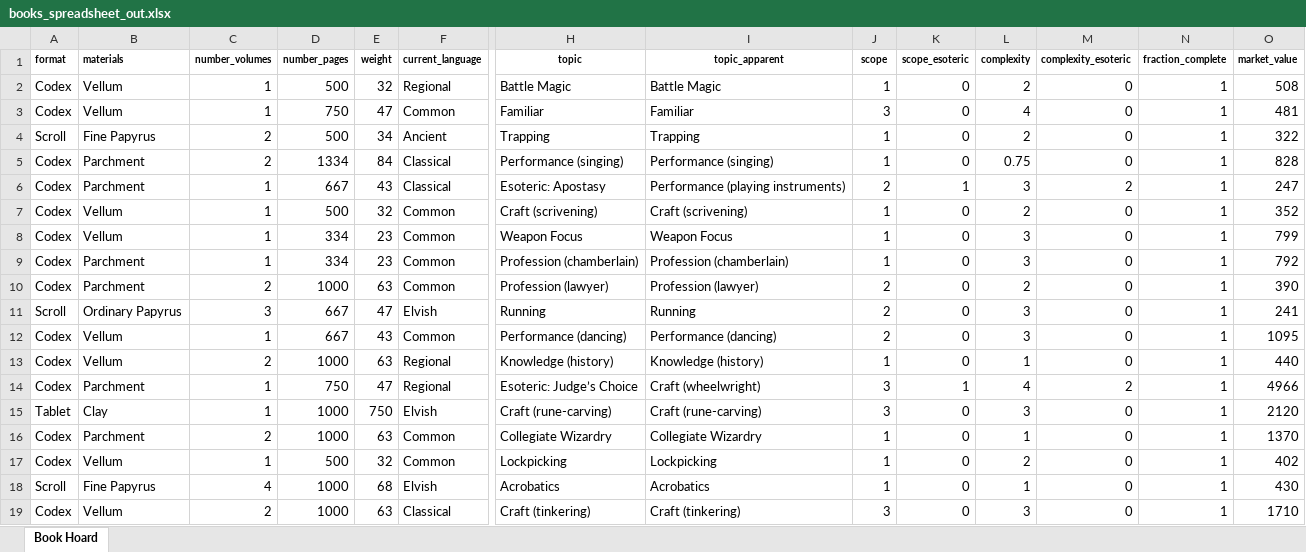
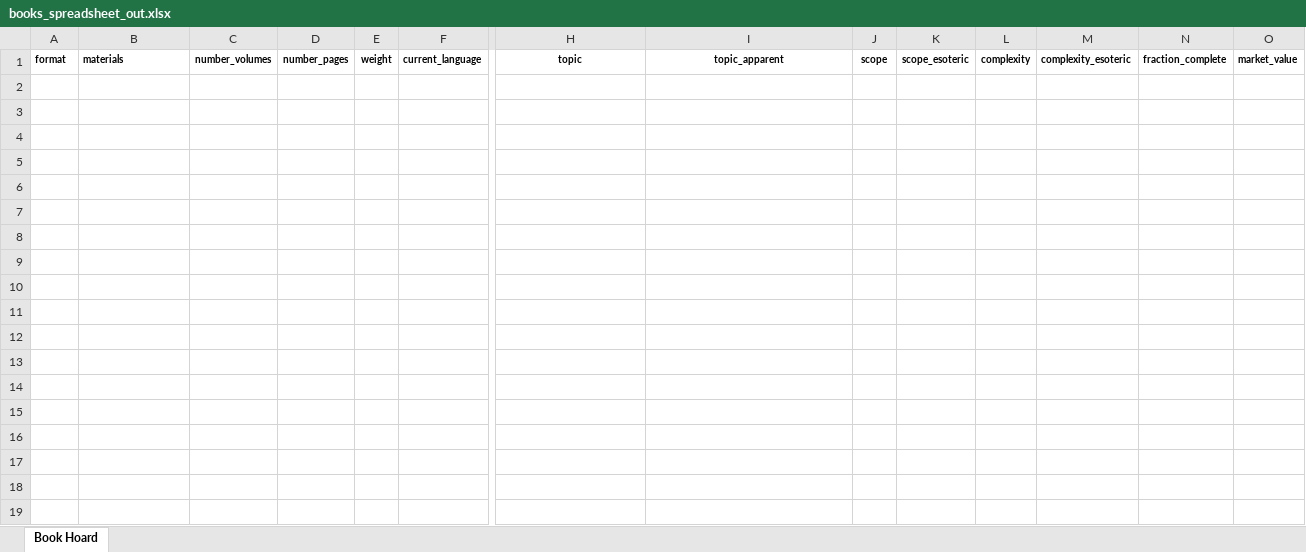
Before and after one commit to glsmith7/fantasy_books, an Excel workbook: books_spreadsheet_out.xlsx, sheet Book Hoard, drawn as a sheet; only a part is shown, gaps mark what is left out; values as stored, in another font and other column widths than the file's, no borders; rows hold the shown columns only; the diff covers the shown part only; the diff names each change by its address in the sheet, - before the commit and + after, or states it on an @@ line.

```diff
--- a/books_spreadsheet_out.xlsx (sheet Book Hoard)
+++ b/books_spreadsheet_out.xlsx (sheet Book Hoard)
-row 2: Codex | Vellum | 1 | 500 | 32 | Regional | Battle Magic | Battle Magic | 1 | 0 | 2 | 0 | 1 | 508
-row 3: Codex | Vellum | 1 | 750 | 47 | Common | Familiar | Familiar | 3 | 0 | 4 | 0 | 1 | 481
-row 4: Scroll | Fine Papyrus | 2 | 500 | 34 | Ancient | Trapping | Trapping | 1 | 0 | 2 | 0 | 1 | 322
-row 5: Codex | Parchment | 2 | 1334 | 84 | Classical | Performance (singing) | Performance (singing) | 1 | 0 | 0.75 | 0 | 1 | 828
-row 6: Codex | Parchment | 1 | 667 | 43 | Classical | Esoteric: Apostasy | Performance (playing instruments) | 2 | 1 | 3 | 2 | 1 | 247
-row 7: Codex | Vellum | 1 | 500 | 32 | Common | Craft (scrivening) | Craft (scrivening) | 1 | 0 | 2 | 0 | 1 | 352
-row 8: Codex | Vellum | 1 | 334 | 23 | Common | Weapon Focus | Weapon Focus | 1 | 0 | 3 | 0 | 1 | 799
-row 9: Codex | Parchment | 1 | 334 | 23 | Common | Profession (chamberlain) | Profession (chamberlain) | 1 | 0 | 3 | 0 | 1 | 792
-row 10: Codex | Parchment | 2 | 1000 | 63 | Common | Profession (lawyer) | Profession (lawyer) | 2 | 0 | 2 | 0 | 1 | 390
-row 11: Scroll | Ordinary Papyrus | 3 | 667 | 47 | Elvish | Running | Running | 2 | 0 | 3 | 0 | 1 | 241
-row 12: Codex | Vellum | 1 | 667 | 43 | Common | Performance (dancing) | Performance (dancing) | 2 | 0 | 3 | 0 | 1 | 1095
-row 13: Codex | Vellum | 2 | 1000 | 63 | Regional | Knowledge (history) | Knowledge (history) | 1 | 0 | 1 | 0 | 1 | 440
-row 14: Codex | Parchment | 1 | 750 | 47 | Regional | Esoteric: Judge’s Choice | Craft (wheelwright) | 3 | 1 | 4 | 2 | 1 | 4966
-row 15: Tablet | Clay | 1 | 1000 | 750 | Elvish | Craft (rune-carving) | Craft (rune-carving) | 3 | 0 | 3 | 0 | 1 | 2120
-row 16: Codex | Parchment | 2 | 1000 | 63 | Common | Collegiate Wizardry | Collegiate Wizardry | 1 | 0 | 1 | 0 | 1 | 1370
-row 17: Codex | Vellum | 1 | 500 | 32 | Common | Lockpicking | Lockpicking | 1 | 0 | 2 | 0 | 1 | 402
-row 18: Scroll | Fine Papyrus | 4 | 1000 | 68 | Elvish | Acrobatics | Acrobatics | 1 | 0 | 1 | 0 | 1 | 430
-row 19: Codex | Vellum | 2 | 1000 | 63 | Classical | Craft (tinkering) | Craft (tinkering) | 3 | 0 | 3 | 0 | 1 | 1710
```
Also changed, not shown: 12 removed rows elsewhere in this sheet, 3 other files.
